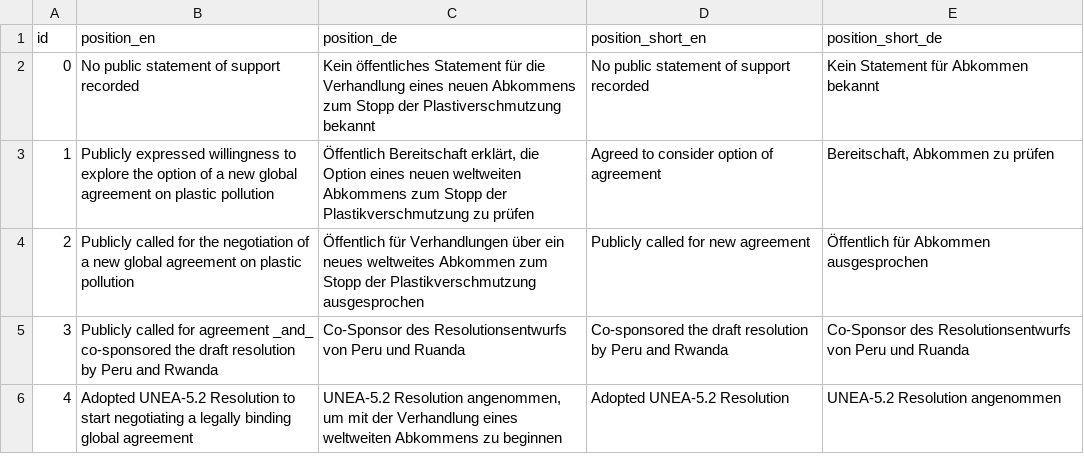
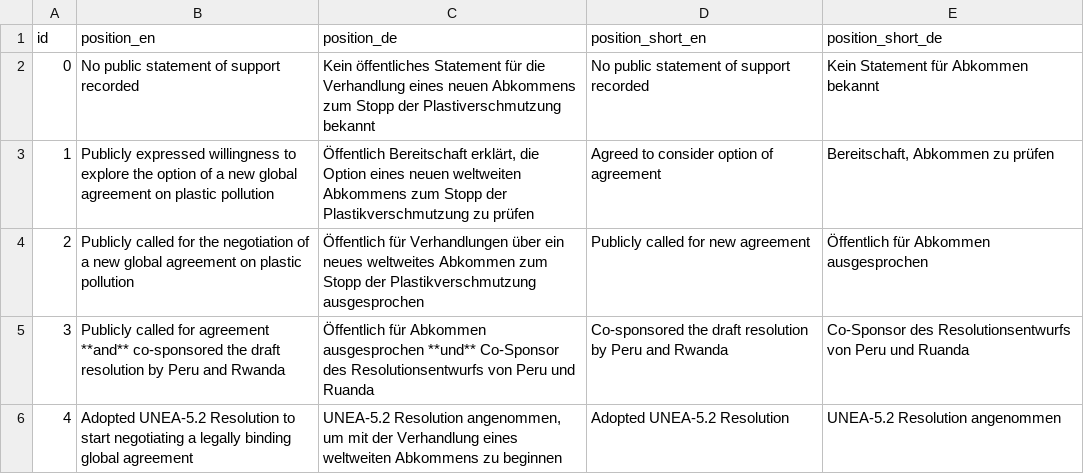
Before and after one commit to WWF-Deutschland/plastic-navigator, a CSV file: data/layers/policy/positions.csv, drawn as a sheet.

```diff
--- a/data/layers/policy/positions.csv
+++ b/data/layers/policy/positions.csv
@@ -4,3 +4,3 @@ id,position_en,position_de,position_short_en,position_short_de
 2,Publicly called for the negotiation of a new global agreement on plastic pollution,Öffentlich für Verhandlungen über ein neues weltweites Abkommen zum Stopp der Plastikverschmutzung ausgesprochen,Publicly called for new agreement,Öffentlich für Abkommen ausgesprochen
-3,Publicly called for agreement _and_ co-sponsored the draft resolution by Peru and Rwanda,Co-Sponsor des Resolutionsentwurfs von Peru und Ruanda,Co-sponsored the draft resolution by Peru and Rwanda,Co-Sponsor des Resolutionsentwurfs von Peru und Ruanda
+3,Publicly called for agreement **and** co-sponsored the draft resolution by Peru and Rwanda,Öffentlich für Abkommen ausgesprochen **und** Co-Sponsor des Resolutionsentwurfs von Peru und Ruanda,Co-sponsored the draft resolution by Peru and Rwanda,Co-Sponsor des Resolutionsentwurfs von Peru und Ruanda
 4,Adopted UNEA-5.2 Resolution to start negotiating a legally binding global agreement,"UNEA-5.2 Resolution angenommen, um mit der Verhandlung eines weltweiten Abkommens zu beginnen",Adopted UNEA-5.2 Resolution,UNEA-5.2 Resolution angenommen
```
Also changed, not shown: 8 other files.
